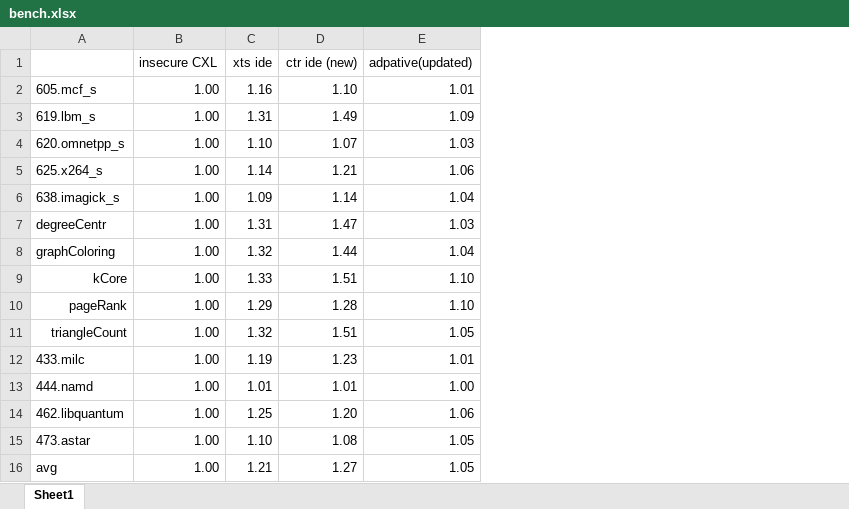
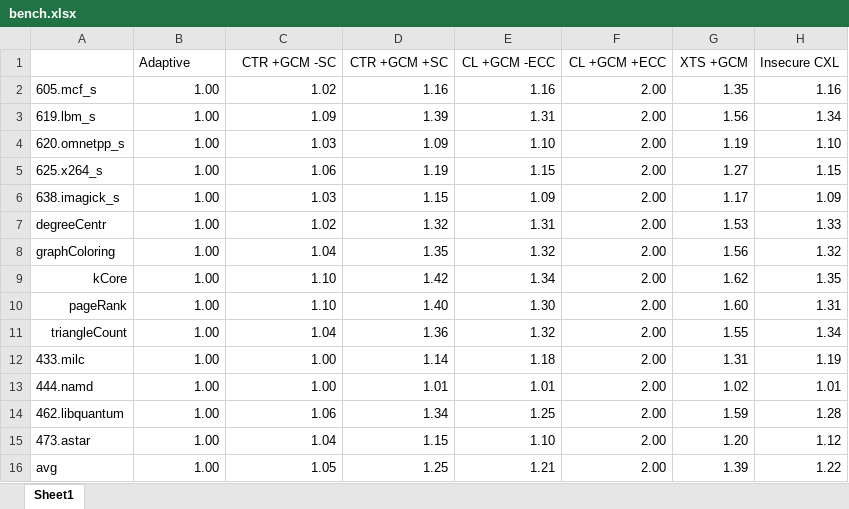
Before and after one commit to LichK9/fig_script, an Excel workbook: bench/bench.xlsx, sheet Sheet1, drawn as a sheet; values as stored, in another font and other column widths than the file's, no borders; removed rows and columns are numbered as before the commit, all else as after; the diff names each change by its address in the sheet, - before the commit and + after, or states it on an @@ line.

Commit message:
Add new benchmark files for multicore testing

```diff
--- a/bench/bench.xlsx (sheet Sheet1)
+++ b/bench/bench.xlsx (sheet Sheet1)
-column C, rows 2-16: 1.16 | 1.31 | 1.10 | 1.14 | 1.09 | 1.31 | 1.32 | 1.33 | 1.29 | 1.32 | 1.19 | 1.01 | 1.25 | 1.10 | 1.21
-column D, rows 2-16: 1.10 | 1.49 | 1.07 | 1.21 | 1.14 | 1.47 | 1.44 | 1.51 | 1.28 | 1.51 | 1.23 | 1.01 | 1.20 | 1.08 | 1.27
+column D, rows 2-16: 1.16 | 1.39 | 1.09 | 1.19 | 1.15 | 1.32 | 1.35 | 1.42 | 1.40 | 1.36 | 1.14 | 1.01 | 1.34 | 1.15 | 1.25
+column E, rows 2-16: 1.16 | 1.31 | 1.10 | 1.15 | 1.09 | 1.31 | 1.32 | 1.34 | 1.30 | 1.32 | 1.18 | 1.01 | 1.25 | 1.10 | 1.21
+column F, rows 2-16: all 2.00
+column G, rows 2-16: 1.35 | 1.56 | 1.19 | 1.27 | 1.17 | 1.53 | 1.56 | 1.62 | 1.60 | 1.55 | 1.31 | 1.02 | 1.59 | 1.20 | 1.39
+column H, rows 2-16: 1.16 | 1.34 | 1.10 | 1.15 | 1.09 | 1.33 | 1.32 | 1.35 | 1.31 | 1.34 | 1.19 | 1.01 | 1.28 | 1.12 | 1.22
-row 1:  | insecure CXL | xts ide | ctr ide (new) | adpative(updated)
+row 1:  | Adaptive | CTR +GCM -SC | CTR +GCM +SC | CL +GCM -ECC | CL +GCM +ECC | XTS +GCM | Insecure CXL
-C2: 1.01
+C2: 1.02
-C6: 1.04
+C6: 1.03
-C7: 1.03
+C7: 1.02
-C11: 1.05
+C11: 1.04
-C12: 1.01
+C12: 1.00
-C15: 1.05
+C15: 1.04
```
Also changed, not shown: 4 other files.
